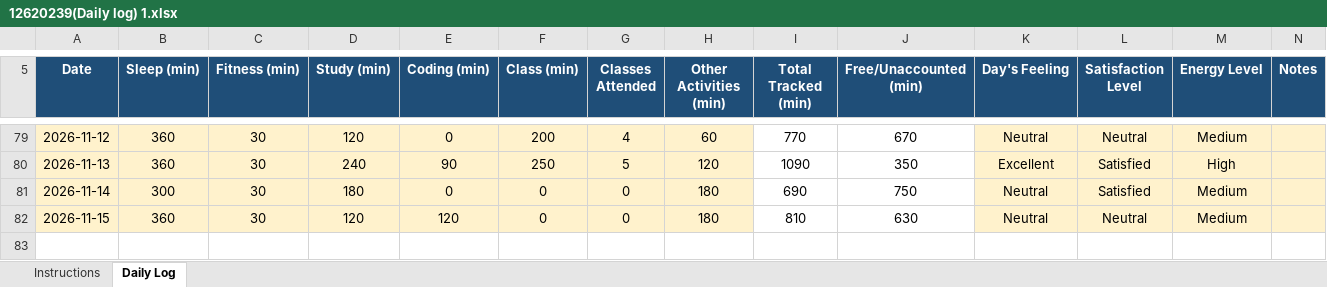
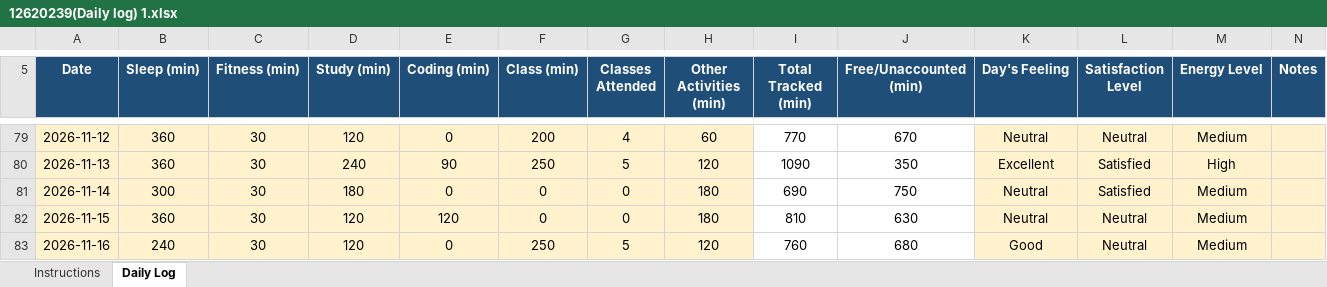
Before and after one commit to abhishek7780/CAP776, an Excel workbook: 12620239(Daily log) 1.xlsx, sheet Daily Log, drawn as a sheet; only a part is shown, gaps mark what is left out; values as stored, in another font and other column widths than the file's, no borders; conditional formats not drawn; the diff names each change by its address in the sheet, - before the commit and + after, or states it on an @@ line.

Commit message:
daily activity

```diff
--- a/12620239(Daily log) 1.xlsx (sheet Daily Log)
+++ b/12620239(Daily log) 1.xlsx (sheet Daily Log)
+row 83: 2026-11-16 | 240 | 30 | 120 | 0 | 250 | 5 | 120 | 760 | 680 | Good | Neutral | Medium
```
